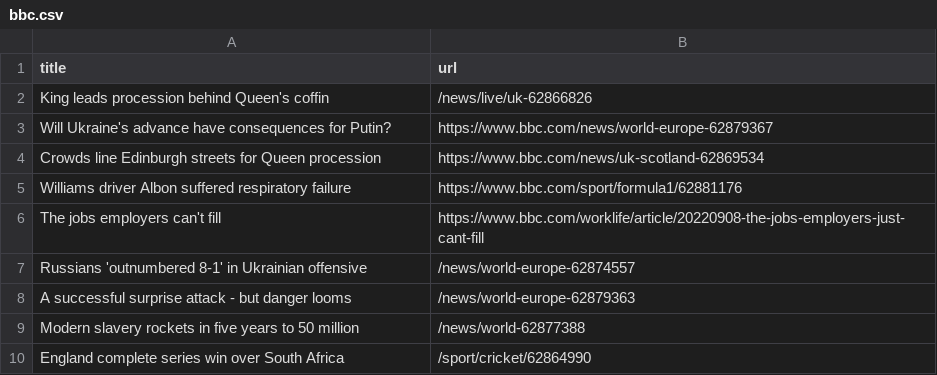
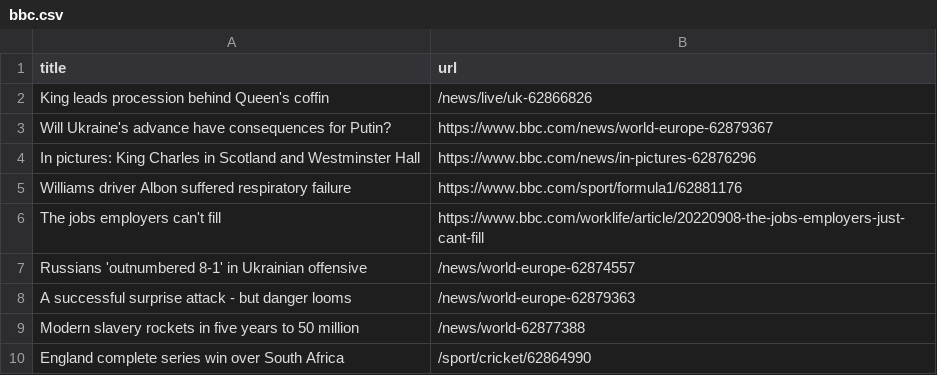
Before and after one commit to gabrielacarrasquillo/automatic-scraper-bbc, a CSV file: bbc.csv, drawn as a sheet; only a part is shown; removed rows and columns are numbered as before the commit, all else as after; the diff covers the shown part only; the diff names each change by its address in the sheet, - before the commit and + after, or states it on an @@ line.

```diff
--- a/bbc.csv
+++ b/bbc.csv
-row 4: Crowds line Edinburgh streets for Queen procession | https://www.bbc.com/news/uk-scotland-62869534
+row 4: In pictures: King Charles in Scotland and Westminster Hall | https://www.bbc.com/news/in-pictures-62876296
```
Also changed, not shown: 8 added rows, 8 removed rows and 1 moved row elsewhere in this file.
